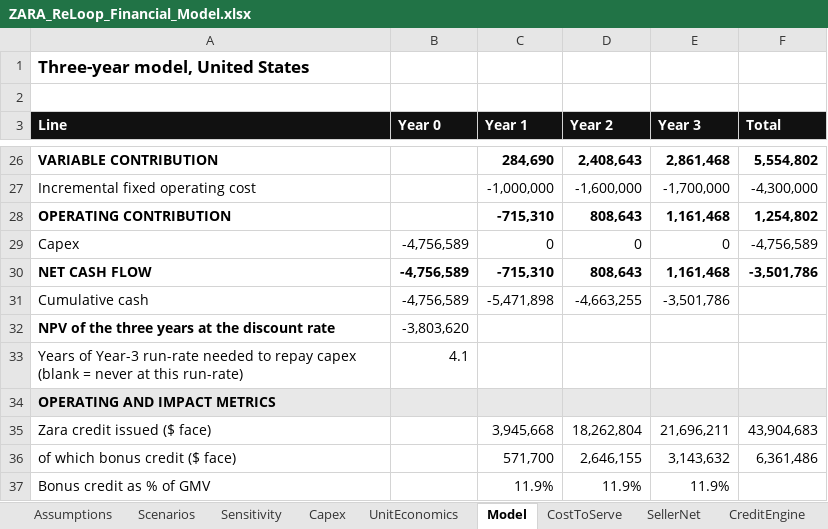
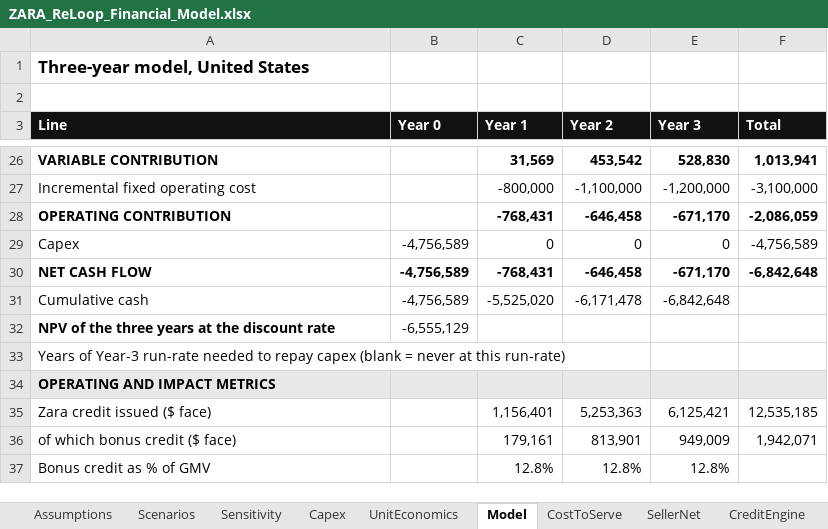
Before and after one commit to aryaKanna09/sparta-state-engine, an Excel workbook: zara-case-mockup/model/ZARA_ReLoop_Financial_Model.xlsx, sheet Model, drawn as a sheet; only a part is shown, gaps mark what is left out; values as stored, in another font and other column widths than the file's, no borders; the diff covers the shown part only; the diff names each change by its address in the sheet, - before the commit and + after, or states it on an @@ line.

```diff
--- a/zara-case-mockup/model/ZARA_ReLoop_Financial_Model.xlsx (sheet Model)
+++ b/zara-case-mockup/model/ZARA_ReLoop_Financial_Model.xlsx (sheet Model)
-C26 (Year 1): 284,690
+C26 (Year 1): 31,569
-D26 (Year 2): 2,408,643
+D26 (Year 2): 453,542
-E26 (Year 3): 2,861,468
+E26 (Year 3): 528,830
-F26 (Total): 5,554,802
+F26 (Total): 1,013,941
-C27 (Year 1): -1,000,000
+C27 (Year 1): -800,000
-D27 (Year 2): -1,600,000
+D27 (Year 2): -1,100,000
-E27 (Year 3): -1,700,000
+E27 (Year 3): -1,200,000
-F27 (Total): -4,300,000
+F27 (Total): -3,100,000
-C28 (Year 1): -715,310
+C28 (Year 1): -768,431
-D28 (Year 2): 808,643
+D28 (Year 2): -646,458
-E28 (Year 3): 1,161,468
+E28 (Year 3): -671,170
-F28 (Total): 1,254,802
+F28 (Total): -2,086,059
-C30 (Year 1): -715,310
+C30 (Year 1): -768,431
-D30 (Year 2): 808,643
+D30 (Year 2): -646,458
-E30 (Year 3): 1,161,468
+E30 (Year 3): -671,170
-F30 (Total): -3,501,786
+F30 (Total): -6,842,648
-C31 (Year 1): -5,471,898
+C31 (Year 1): -5,525,020
-D31 (Year 2): -4,663,255
+D31 (Year 2): -6,171,478
-E31 (Year 3): -3,501,786
+E31 (Year 3): -6,842,648
-B32 (Year 0): -3,803,620
+B32 (Year 0): -6,555,129
-B33 (Year 0): 4.1
+B33 (Year 0): (empty)
-C35 (Year 1): 3,945,668
+C35 (Year 1): 1,156,401
-D35 (Year 2): 18,262,804
+D35 (Year 2): 5,253,363
-E35 (Year 3): 21,696,211
+E35 (Year 3): 6,125,421
-F35 (Total): 43,904,683
+F35 (Total): 12,535,185
-C36 (Year 1): 571,700
+C36 (Year 1): 179,161
-D36 (Year 2): 2,646,155
+D36 (Year 2): 813,901
-E36 (Year 3): 3,143,632
+E36 (Year 3): 949,009
-F36 (Total): 6,361,486
+F36 (Total): 1,942,071
-C37 (Year 1): 11.9%
+C37 (Year 1): 12.8%
-D37 (Year 2): 11.9%
+D37 (Year 2): 12.8%
-E37 (Year 3): 11.9%
+E37 (Year 3): 12.8%
```
Also changed, not shown: 79 edited cells elsewhere in this sheet, sheet Sensitivity, sheet UnitEconomics, sheet Assumptions, sheet Scenarios, sheet CostToServe, sheet CreditEngine, 4 other files.
